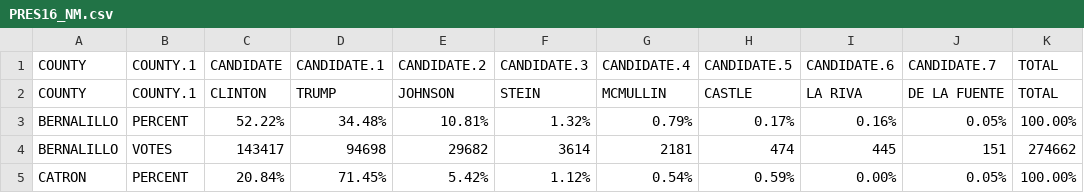
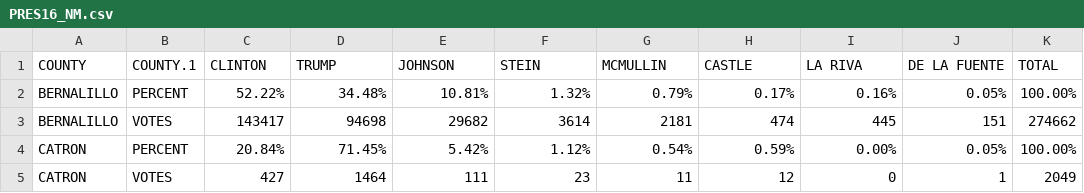
Before and after one commit to mggg/mggg-states-qa, a CSV file: src/wiki/temp/PRES16_NM.csv, drawn as a sheet; only a part is shown; the shorter side is filled out with more unchanged rows.

```diff
--- a/src/wiki/temp/PRES16_NM.csv
+++ b/src/wiki/temp/PRES16_NM.csv
@@ -1,2 +1 @@
-COUNTY,COUNTY.1,CANDIDATE,CANDIDATE.1,CANDIDATE.2,CANDIDATE.3,CANDIDATE.4,CANDIDATE.5,CANDIDATE.6,CANDIDATE.7,TOTAL
 COUNTY,COUNTY.1,CLINTON,TRUMP,JOHNSON,STEIN,MCMULLIN,CASTLE,LA RIVA,DE LA FUENTE,TOTAL
```
Also changed, not shown: src/wiki/temp/PRES16_CA.csv, src/wiki/temp/PRES16_MI.csv, 3 other files.
